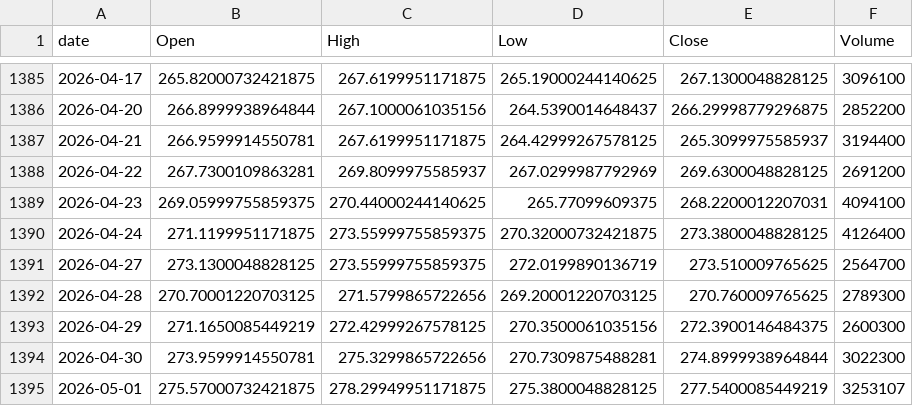
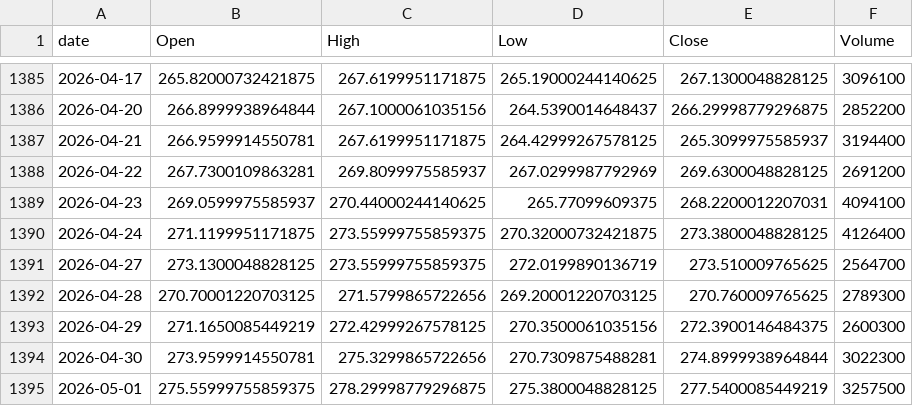
Before and after one commit to jeencare/sp500-strategy, a CSV file: data/QQQM_daily.csv, drawn as a sheet; only a part is shown, gaps mark what is left out.

```diff
--- a/data/QQQM_daily.csv
+++ b/data/QQQM_daily.csv
@@ -1388,3 +1388,3 @@
 2026-04-22,267.7300109863281,269.8099975585937,267.0299987792969,269.6300048828125,2691200
-2026-04-23,269.05999755859375,270.44000244140625,265.77099609375,268.2200012207031,4094100
+2026-04-23,269.0599975585937,270.44000244140625,265.77099609375,268.2200012207031,4094100
 2026-04-24,271.1199951171875,273.55999755859375,270.32000732421875,273.3800048828125,4126400
@@ -1394,2 +1394,2 @@
 2026-04-30,273.9599914550781,275.3299865722656,270.7309875488281,274.8999938964844,3022300
-2026-05-01,275.57000732421875,278.29949951171875,275.3800048828125,277.5400085449219,3253107
+2026-05-01,275.55999755859375,278.29998779296875,275.3800048828125,277.5400085449219,3257500
```
Also changed, not shown: data/GSPC_daily.csv, data/IVV_daily.csv, 10 other files.
